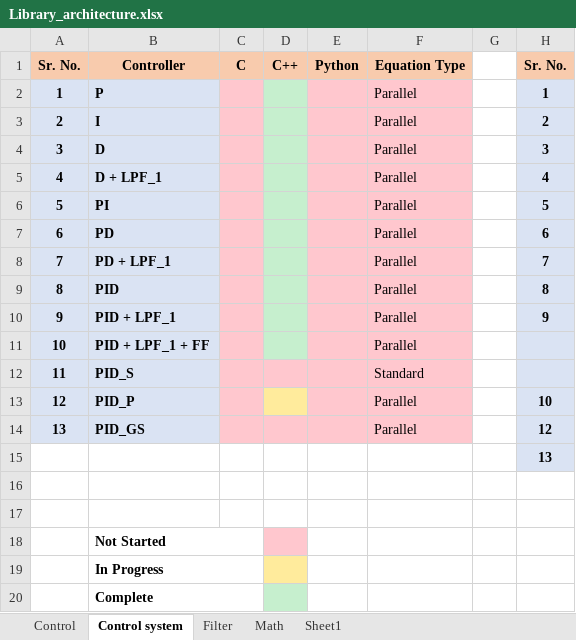
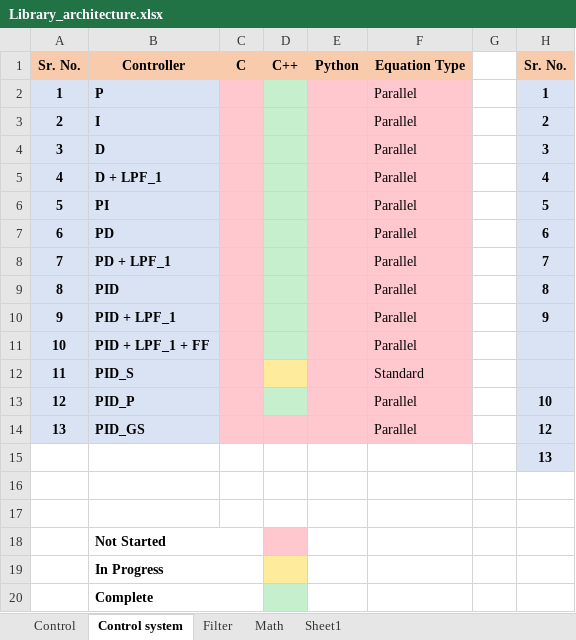
Before and after one commit to abhinayh56/Repository_architecture, an Excel workbook: Library_architecture.xlsx, sheet Control system, drawn as a sheet; only a part is shown; values as stored, in another font and other column widths than the file's, no borders; the diff names each change by its address in the sheet, - before the commit and + after, or states it on an @@ line.

Commit message:
PID_P parallel pid complete

```diff
--- a/Library_architecture.xlsx (sheet Control system)
+++ b/Library_architecture.xlsx (sheet Control system)
-D12 fill: #FFC7CE
+D12 fill: #FFEB9C
-D13 fill: #FFEB9C
+D13 fill: #C6EFCE
```
